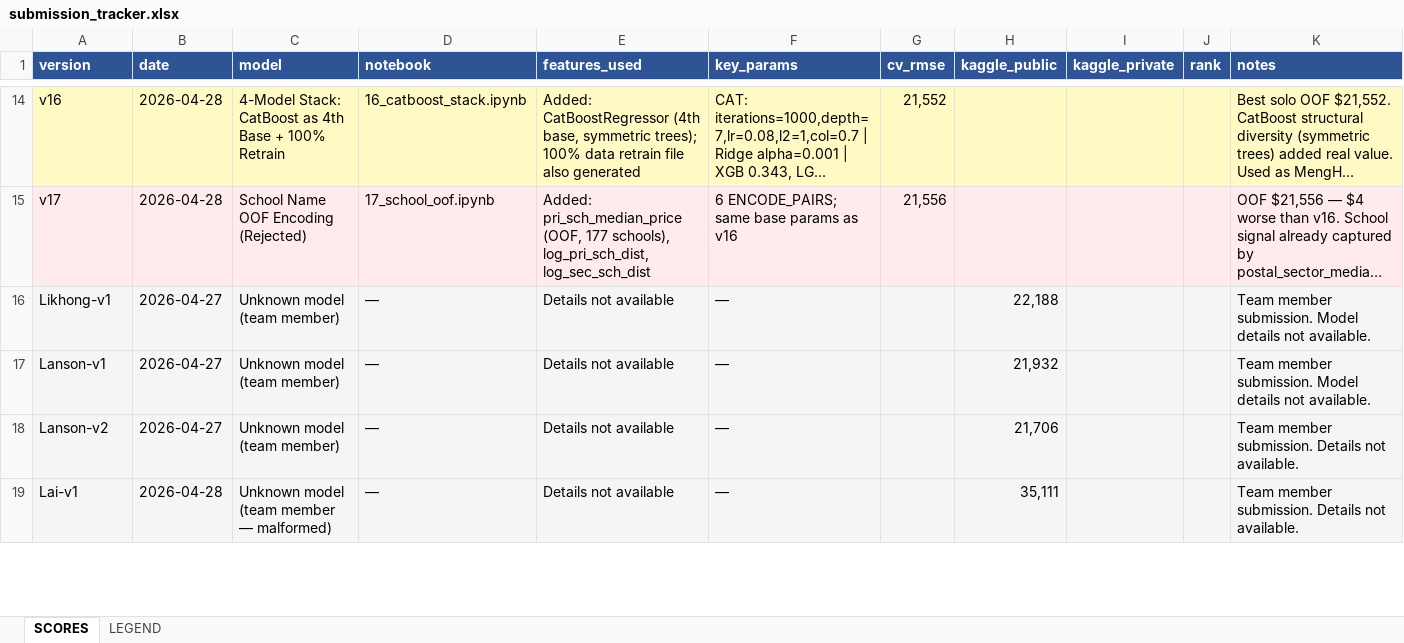
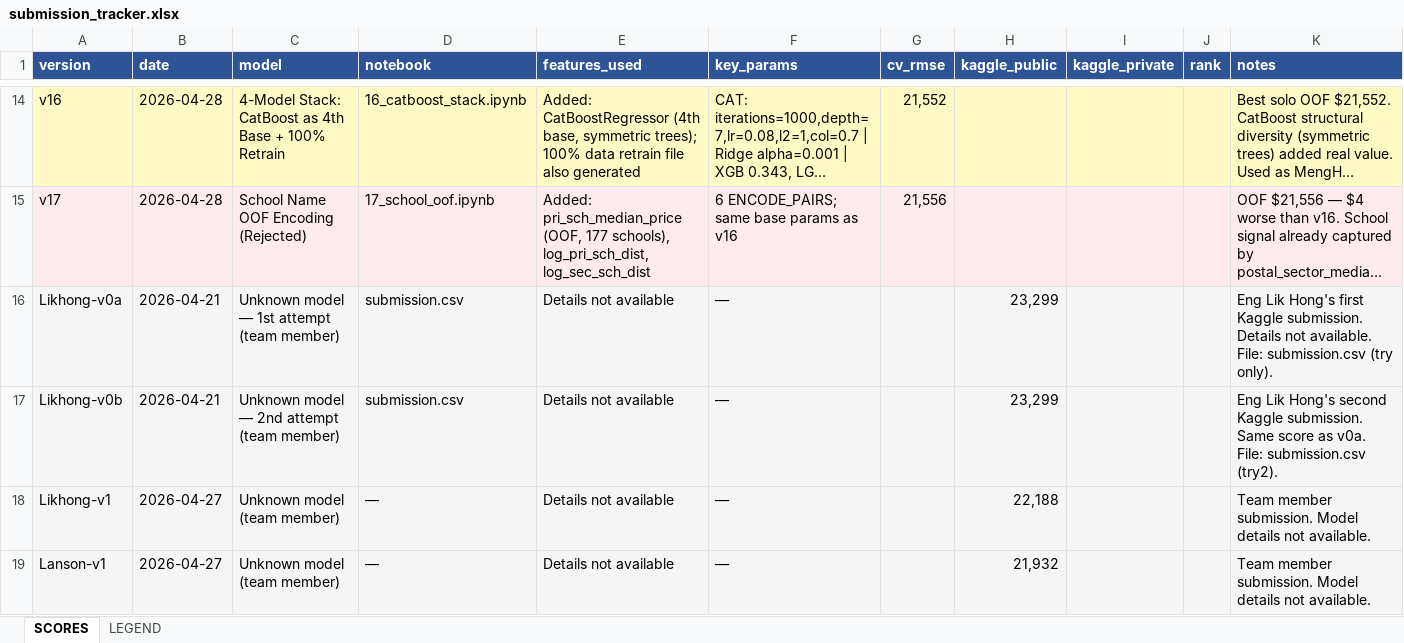
Before and after one commit to tehmenghai/regression-challenge-hdb-price, an Excel workbook: outputs/submission_tracker.xlsx, sheet SCORES, drawn as a sheet; only a part is shown, gaps mark what is left out; the shorter side is filled out with more unchanged rows; long unchanged cells end in …; values as stored, in another font and other column widths than the file's, no borders; the diff names each change by its address in the sheet, - before the commit and + after, or states it on an @@ line.

```diff
--- a/outputs/submission_tracker.xlsx (sheet SCORES)
+++ b/outputs/submission_tracker.xlsx (sheet SCORES)
+row 16: Likhong-v0a | 2026-04-21 | Unknown model — 1st attempt (team member) | submission.csv | Details not available | — |  | 23,299 |  |  | Eng Lik Hong's first Kaggle submission. Details not available. File: submission.csv (try only).
+row 17: Likhong-v0b | 2026-04-21 | Unknown model — 2nd attempt (team member) | submission.csv | Details not available | — |  | 23,299 |  |  | Eng Lik Hong's second Kaggle submission. Same score as v0a. File: submission.csv (try2).
```
Also changed, not shown: 2 other files.
